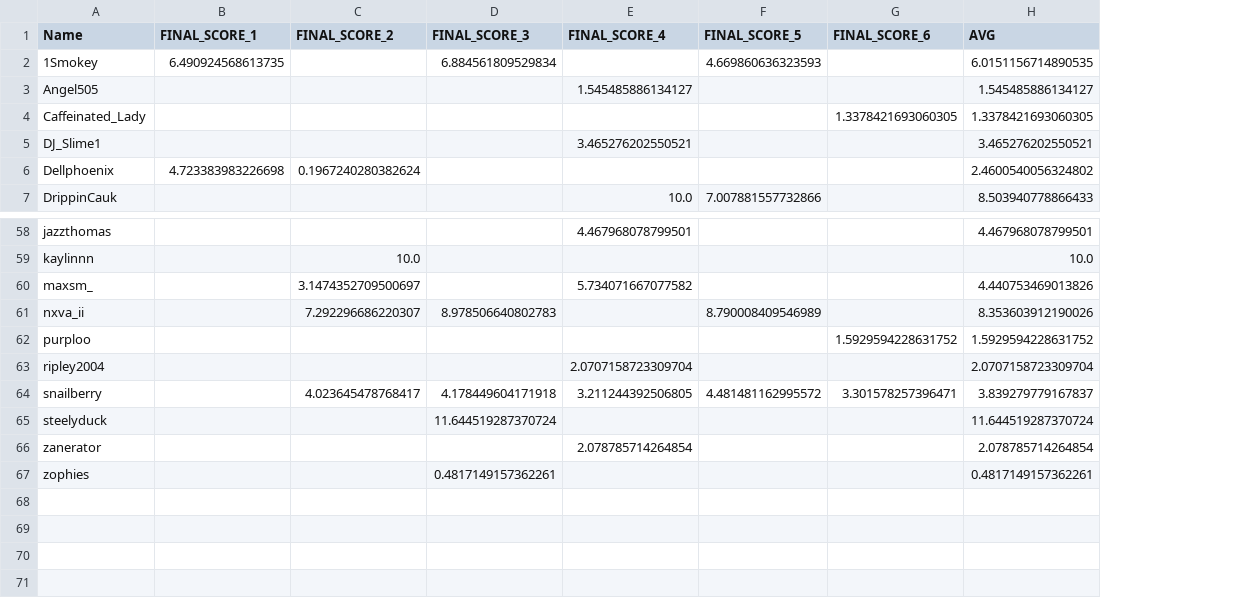
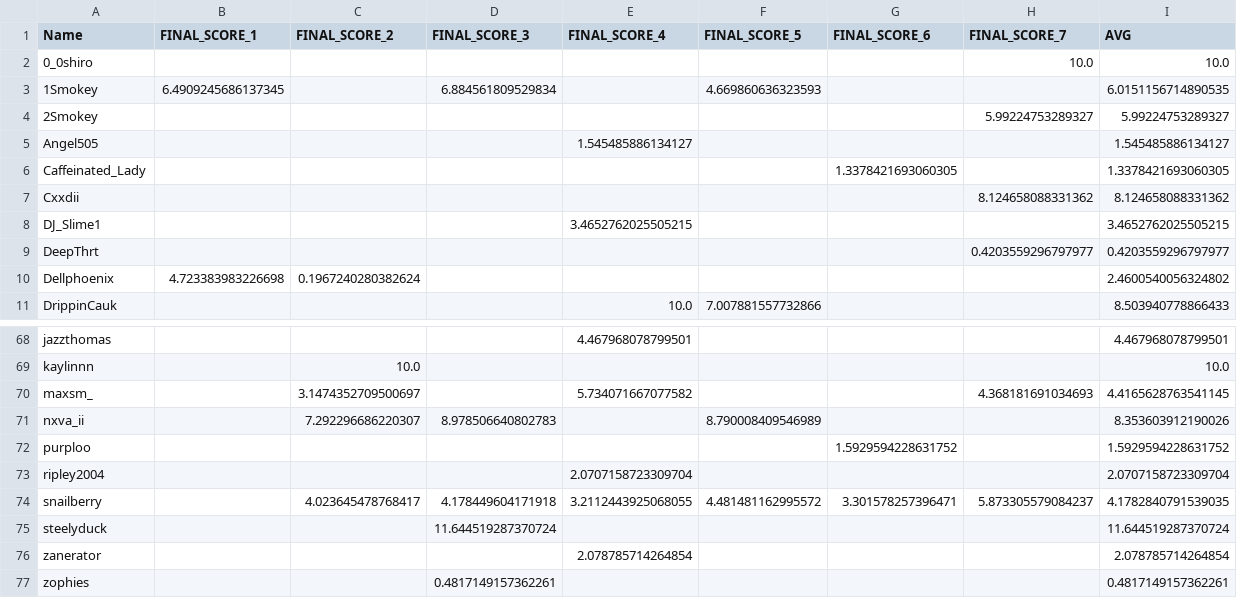
Before and after one commit to cardsandhuskers/MCTStats, a CSV file: score_output/scores_combined.csv, drawn as a sheet; only a part is shown, gaps mark what is left out; addresses are those after the commit; the diff covers the shown part only; the diff names each change by its address in the sheet, - before the commit and + after, or states it on an @@ line.

```diff
--- a/score_output/scores_combined.csv
+++ b/score_output/scores_combined.csv
+column H (FINAL_SCORE_7), rows 70-74: 4.368181691034693 |  |  |  | 5.873305579084237
+row 2: 0_0shiro |  |  |  |  |  |  | 10.0 | 10.0
-B3 (FINAL_SCORE_1): 6.490924568613735
+B3 (FINAL_SCORE_1): 6.4909245686137345
+row 4: 2Smokey |  |  |  |  |  |  | 5.99224753289327 | 5.99224753289327
+row 7: Cxxdii |  |  |  |  |  |  | 8.124658088331362 | 8.124658088331362
-E8 (FINAL_SCORE_4): 3.465276202550521
+E8 (FINAL_SCORE_4): 3.4652762025505215
-I8 (AVG): 3.465276202550521
+I8 (AVG): 3.4652762025505215
+row 9: DeepThrt |  |  |  |  |  |  | 0.4203559296797977 | 0.4203559296797977
-I70 (AVG): 4.440753469013826
+I70 (AVG): 4.4165628763541145
-E74 (FINAL_SCORE_4): 3.211244392506805
+E74 (FINAL_SCORE_4): 3.2112443925068055
-I74 (AVG): 3.839279779167837
+I74 (AVG): 4.1782840791539035
```
Also changed, not shown: 6 added rows and 26 edited cells elsewhere in this file, points_output/points2.csv, points_output/points3.csv, 14 other files.
